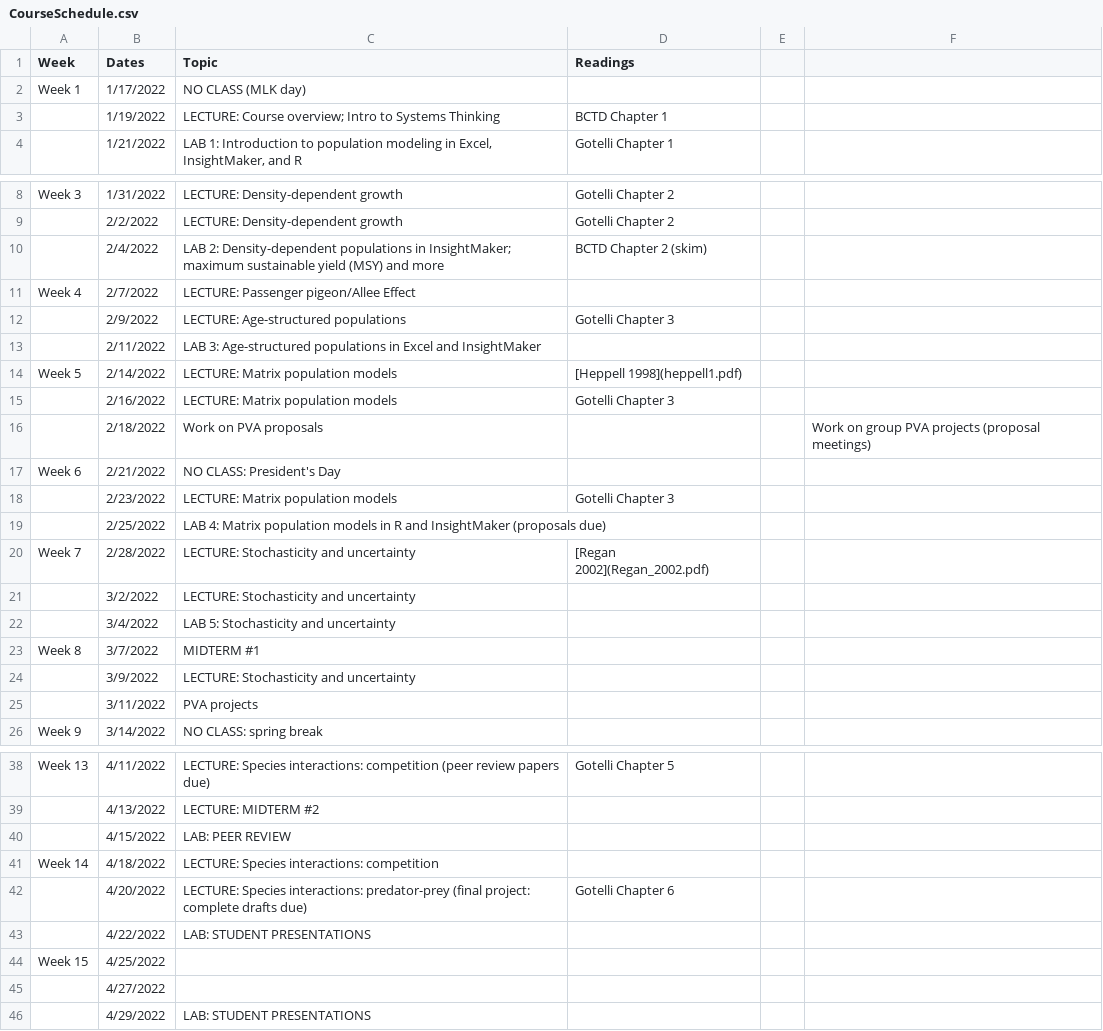
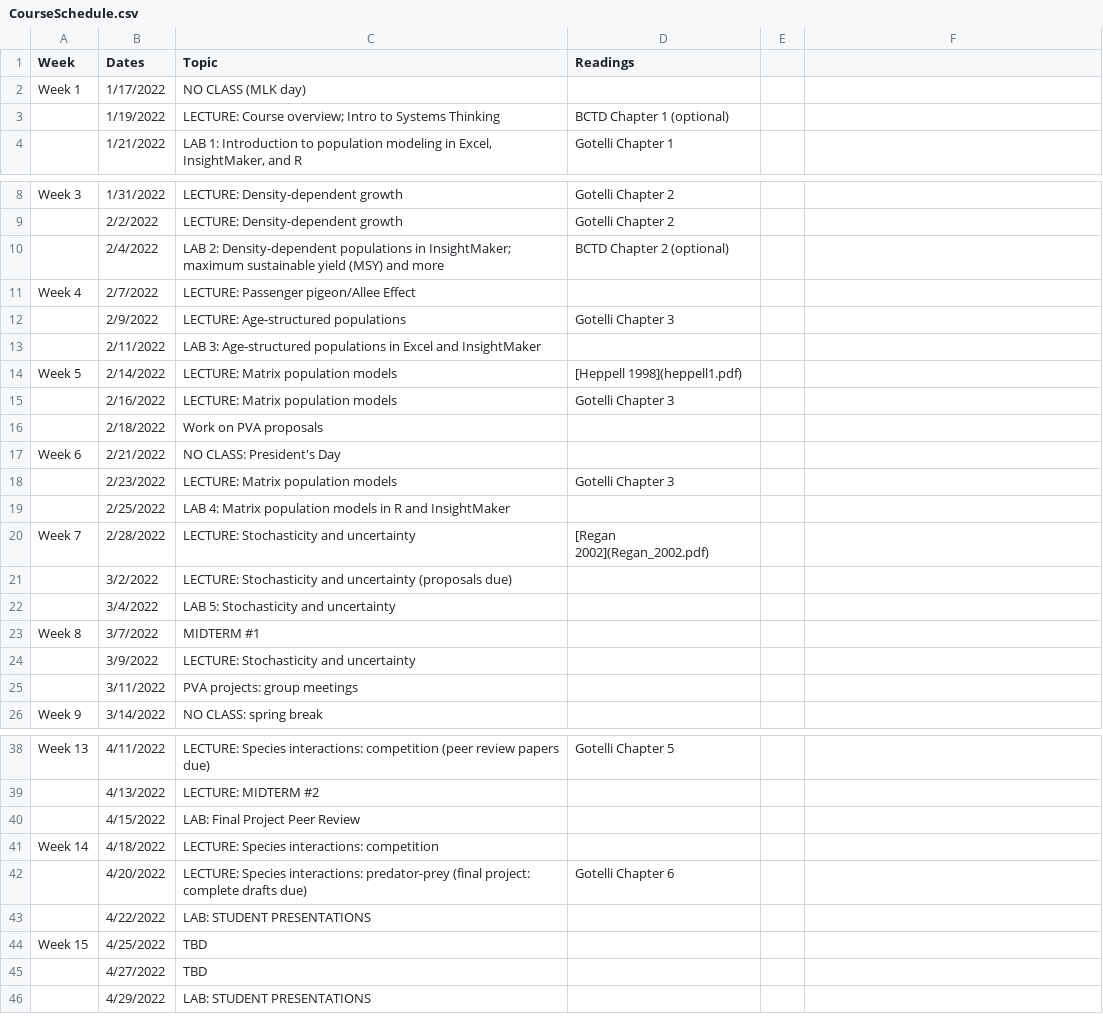
Before and after one commit to kevintshoemaker/NRES-470, a CSV file: CourseSchedule.csv, drawn as a sheet; only a part is shown, gaps mark what is left out; the diff names each change by its address in the sheet, - before the commit and + after, or states it on an @@ line.

```diff
--- a/CourseSchedule.csv
+++ b/CourseSchedule.csv
-D3 (Readings): BCTD Chapter 1
+D3 (Readings): BCTD Chapter 1 (optional)
-D10 (Readings): BCTD Chapter 2 (skim)
+D10 (Readings): BCTD Chapter 2 (optional)
-F16: Work on group PVA projects (proposal meetings)
+F16: (empty)
-C19 (Topic): …and InsightMaker (proposals due)
+C19 (Topic): …and InsightMaker
-C21 (Topic): …and uncertainty
+C21 (Topic): …and uncertainty (proposals due)
-C25 (Topic): PVA projects
+C25 (Topic): PVA projects: group meetings
-C40 (Topic): LAB: PEER REVIEW
+C40 (Topic): LAB: Final Project Peer Review
-C44:C45 (Topic): (empty)
+C44:C45 (Topic): TBD
```
Also changed, not shown: 57 other files.
